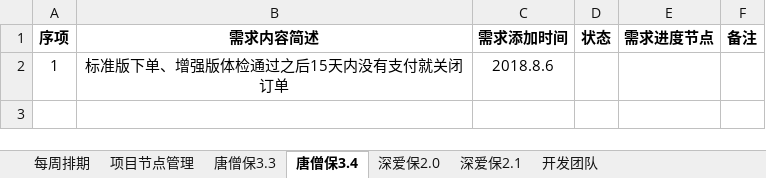
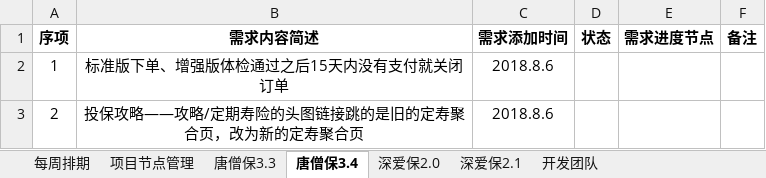
Before and after one commit to Sybil96/doc.yi-insurance.com, an Excel workbook: 项目管理工具文档.xlsx, sheet 唐僧保3.4, drawn as a sheet; values as stored, in another font and other column widths than the file's, no borders; the diff names each change by its address in the sheet, - before the commit and + after, or states it on an @@ line.

Commit message:
链接错误

```diff
--- a/项目管理工具文档.xlsx (sheet 唐僧保3.4)
+++ b/项目管理工具文档.xlsx (sheet 唐僧保3.4)
+row 3: 2 | 投保攻略——攻略/定期寿险的头图链接跳的是旧的定寿聚合页，改为新的定寿聚合页 | 2018.8.6
```
